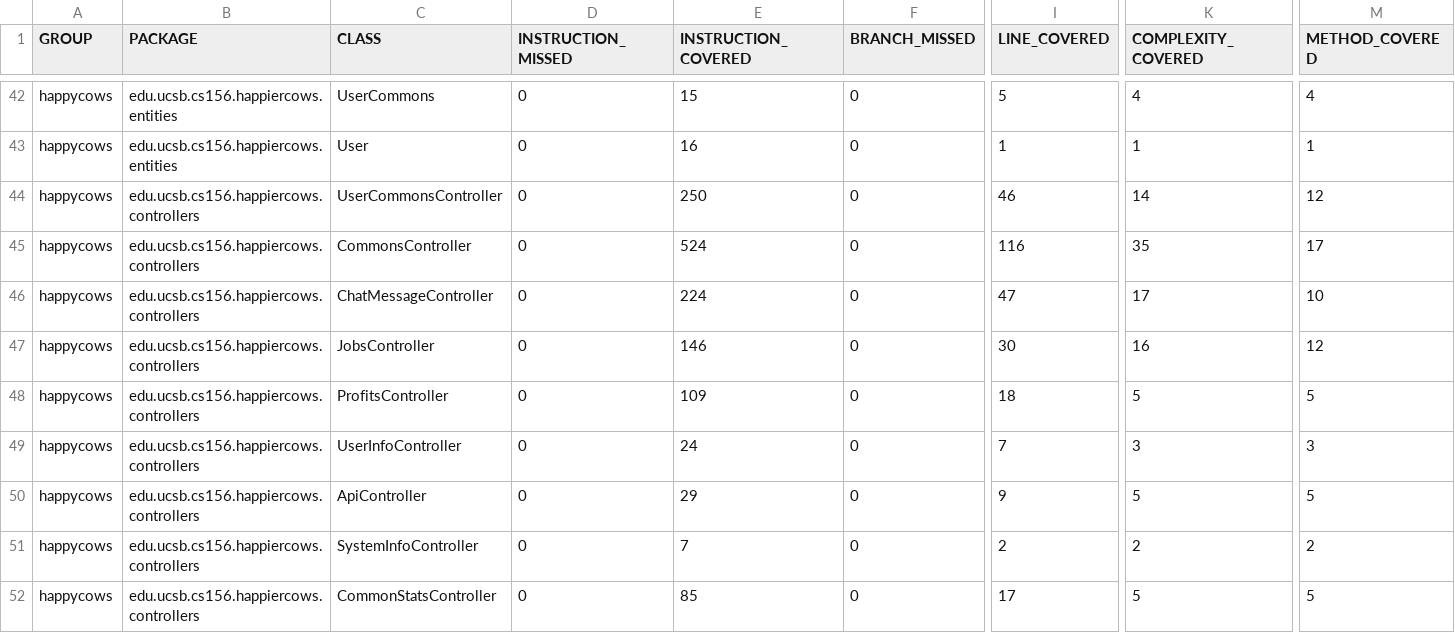
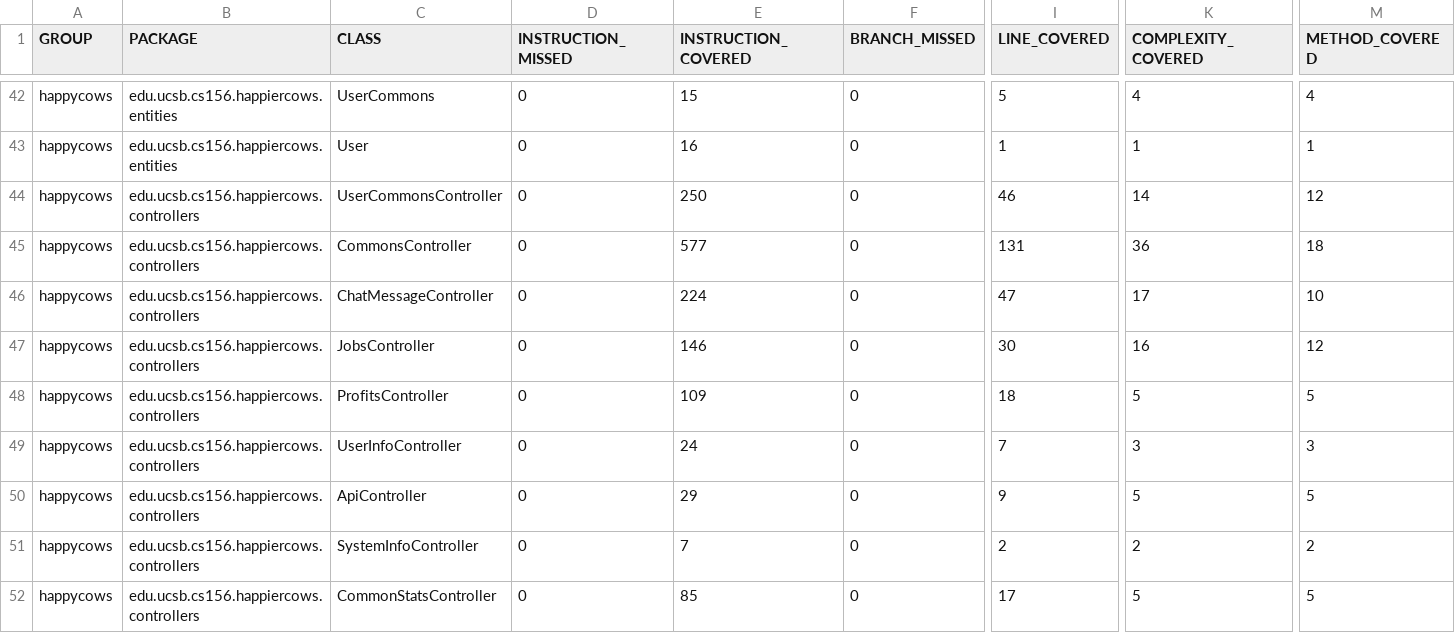
Before and after one commit to ucsb-cs156-f23/proj-happycows-f23-5pm-3, a CSV file: prs/28/jacoco/jacoco.csv, drawn as a sheet; only a part is shown, gaps mark what is left out; the diff names each change by its address in the sheet, - before the commit and + after, or states it on an @@ line.

```diff
--- a/prs/28/jacoco/jacoco.csv
+++ b/prs/28/jacoco/jacoco.csv
-E45 (INSTRUCTION_COVERED): 524
+E45 (INSTRUCTION_COVERED): 577
-I45 (LINE_COVERED): 116
+I45 (LINE_COVERED): 131
-K45 (COMPLEXITY_COVERED): 35
+K45 (COMPLEXITY_COVERED): 36
-M45 (METHOD_COVERED): 17
+M45 (METHOD_COVERED): 18
```
Also changed, not shown: 7 other files.
